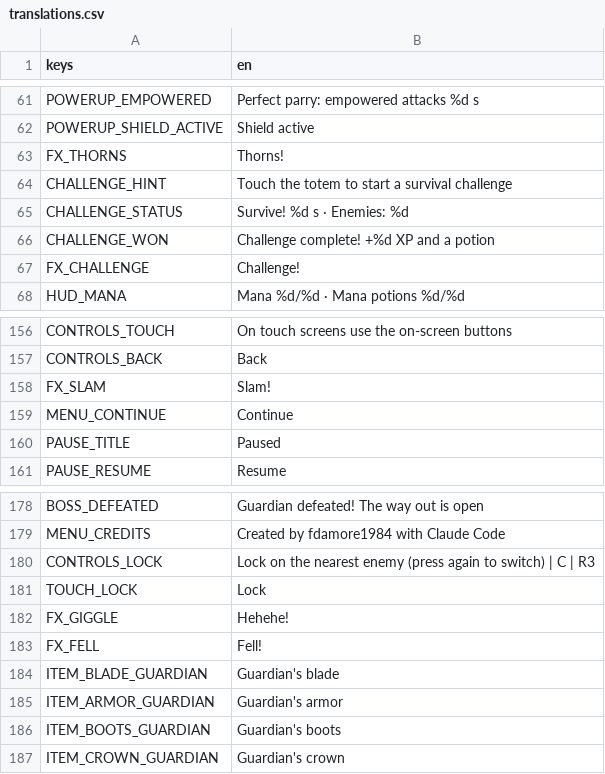
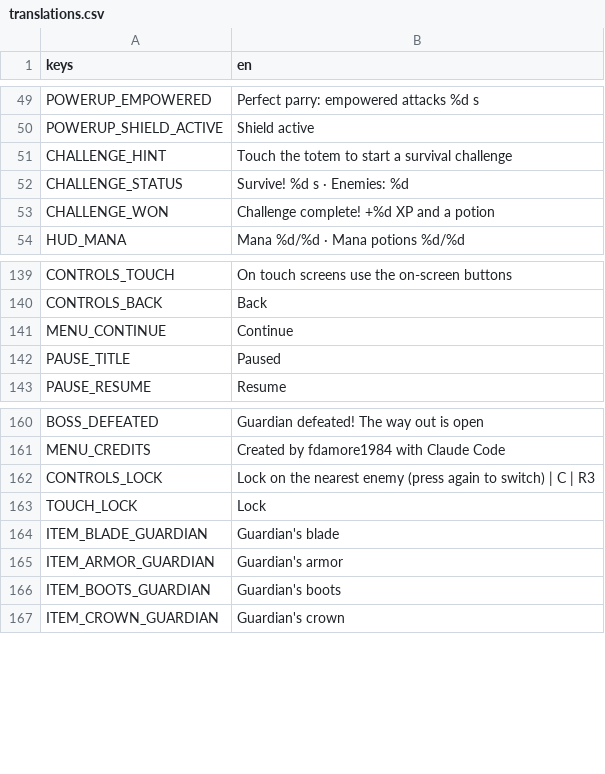
Before and after one commit to fdamore1984/gobelino-game, a CSV file: data/translations.csv, drawn as a sheet; only a part is shown, gaps mark what is left out; the diff covers the shown part only; the diff names each change by its address in the sheet, - before the commit and + after, or states it on an @@ line.

```diff
--- a/data/translations.csv
+++ b/data/translations.csv
-row 63: FX_THORNS | Thorns!
-row 67: FX_CHALLENGE | Challenge!
-row 158: FX_SLAM | Slam!
-row 182: FX_GIGGLE | Hehehe!
-row 183: FX_FELL | Fell!
```
Also changed, not shown: 15 removed rows elsewhere in this file, 23 other files.
